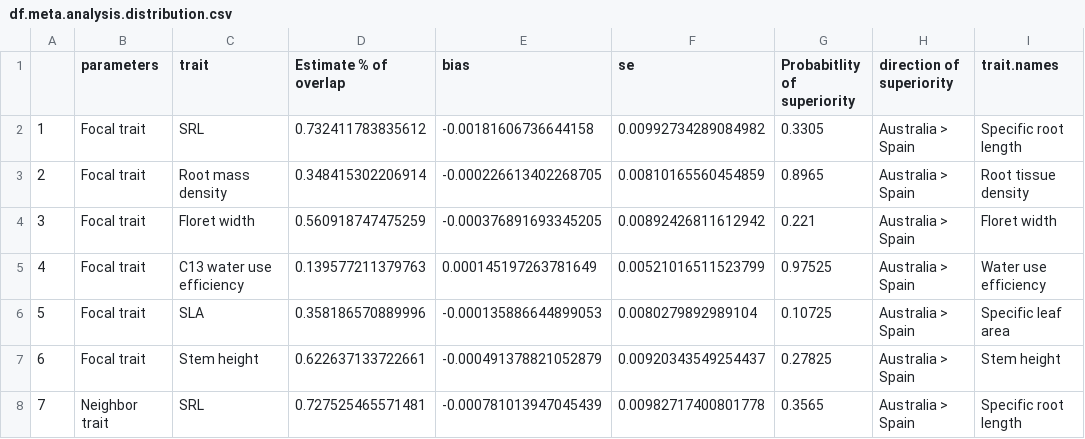
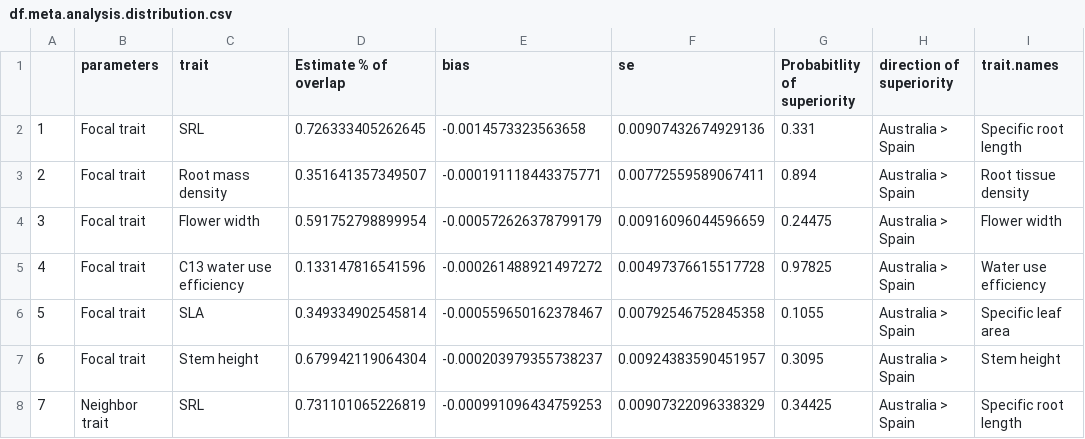
Before and after one commit to Buchel9844/Trait-mediated.interactions, a CSV file: results/trait-related/df.meta.analysis.distribution.csv, drawn as a sheet; only a part is shown; the diff covers the shown part only.

```diff
--- a/results/trait-related/df.meta.analysis.distribution.csv
+++ b/results/trait-related/df.meta.analysis.distribution.csv
@@ -1,8 +1,8 @@
 "","parameters","trait","Estimate % of overlap","bias","se","Probabitlity of superiority","direction of superiority","trait.names"
-"1","Focal trait","SRL",0.732411783835612,-0.00181606736644158,0.00992734289084982,0.3305,"Australia > Spain","Specific root length"
-"2","Focal trait","Root mass density",0.348415302206914,-0.000226613402268705,0.00810165560454859,0.8965,"Australia > Spain","Root tissue density"
-"3","Focal trait","Floret width",0.560918747475259,-0.000376891693345205,0.00892426811612942,0.221,"Australia > Spain","Floret width"
-"4","Focal trait","C13 water use efficiency",0.139577211379763,0.000145197263781649,0.00521016511523799,0.97525,"Australia > Spain","Water use efficiency"
-"5","Focal trait","SLA",0.358186570889996,-0.000135886644899053,0.0080279892989104,0.10725,"Australia > Spain","Specific leaf area"
-"6","Focal trait","Stem height",0.622637133722661,-0.000491378821052879,0.00920343549254437,0.27825,"Australia > Spain","Stem height"
-"7","Neighbor trait","SRL",0.727525465571481,-0.000781013947045439,0.00982717400801778,0.3565,"Australia > Spain","Specific root length"
+"1","Focal trait","SRL",0.726333405262645,-0.0014573323563658,0.00907432674929136,0.331,"Australia > Spain","Specific root length"
+"2","Focal trait","Root mass density",0.351641357349507,-0.000191118443375771,0.00772559589067411,0.894,"Australia > Spain","Root tissue density"
+"3","Focal trait","Flower width",0.591752798899954,-0.000572626378799179,0.00916096044596659,0.24475,"Australia > Spain","Flower width"
+"4","Focal trait","C13 water use efficiency",0.133147816541596,-0.000261488921497272,0.00497376615517728,0.97825,"Australia > Spain","Water use efficiency"
+"5","Focal trait","SLA",0.349334902545814,-0.000559650162378467,0.00792546752845358,0.1055,"Australia > Spain","Specific leaf area"
+"6","Focal trait","Stem height",0.679942119064304,-0.000203979355738237,0.00924383590451957,0.3095,"Australia > Spain","Stem height"
+"7","Neighbor trait","SRL",0.731101065226819,-0.000991096434759253,0.00907322096338329,0.34425,"Australia > Spain","Specific root length"
```
Also changed, not shown: 48 edited cells elsewhere in this file, results/trait-related/Percentage.diagonal.csv, results/trait-related/df.mass.distribution.csv, 27 other files.
